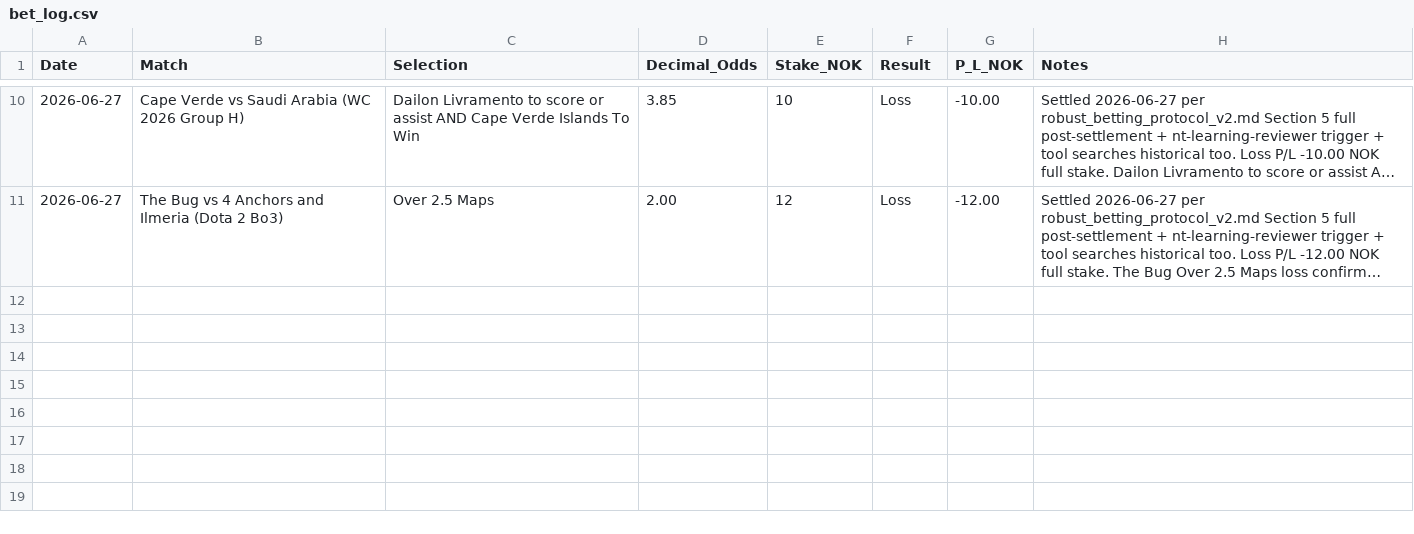
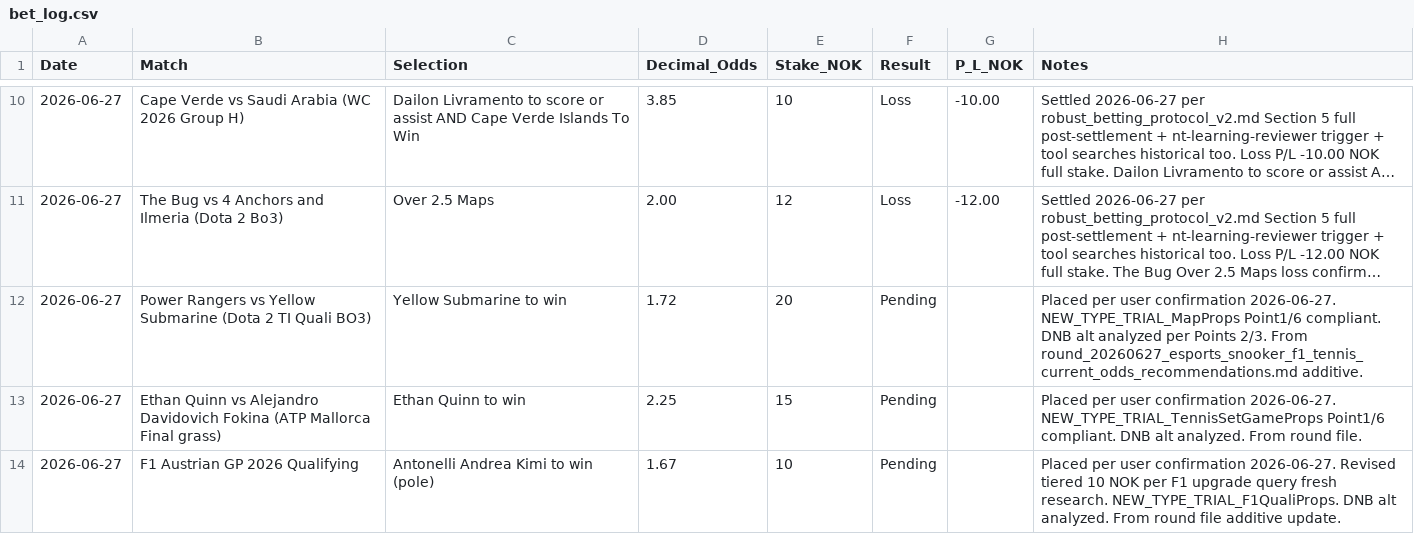
Before and after one commit to SimSalabimse/nt-betting-tracker, a CSV file: bet_log.csv, drawn as a sheet; only a part is shown, gaps mark what is left out; long unchanged cells end in …; the diff names each change by its address in the sheet, - before the commit and + after, or states it on an @@ line.

Commit message:
nt-bet-log-manager skill by exact name per robust_betting_protocol_v2.md Section 5: Full fetch bet_log.csv + exact current SHA 29171f0fe533f995a9a8ab6146c43ee6f8ff77fb first. Header EXACT verified. Append-only 3 new pending rows (YeS ML 20 NOK, Quinn ML 15 NOK, Antonelli pole 10 NOK revised). Notes concise no internal commas for proper quoting/no break. Post: Re-fetch full content to confirm header exact, row count +3 only, no broken CSV, proper quoting, historical untouched. All per Section 5 by letter. No archive trigger (size ~21kB <50-60kB). Update bankroll + round next.

```diff
--- a/bet_log.csv
+++ b/bet_log.csv
+row 12: 2026-06-27 | Power Rangers vs Yellow Submarine (Dota 2 TI Quali BO3) | Yellow Submarine to win | 1.72 | 20 | Pending |  | Placed per user confirmation 2026-06-27. NEW_TYPE_TRIAL_MapProps Point1/6 compliant. DNB alt analyzed per Points 2/3. From round_20260627_esports_snooker_f1_tennis_current_odds_recommendations.md additive.
+row 13: 2026-06-27 | Ethan Quinn vs Alejandro Davidovich Fokina (ATP Mallorca Final grass) | Ethan Quinn to win | 2.25 | 15 | Pending |  | Placed per user confirmation 2026-06-27. NEW_TYPE_TRIAL_TennisSetGameProps Point1/6 compliant. DNB alt analyzed. From round file.
+row 14: 2026-06-27 | F1 Austrian GP 2026 Qualifying | Antonelli Andrea Kimi to win (pole) | 1.67 | 10 | Pending |  | Placed per user confirmation 2026-06-27. Revised tiered 10 NOK per F1 upgrade query fresh research. NEW_TYPE_TRIAL_F1QualiProps. DNB alt analyzed. From round file additive update.
```
